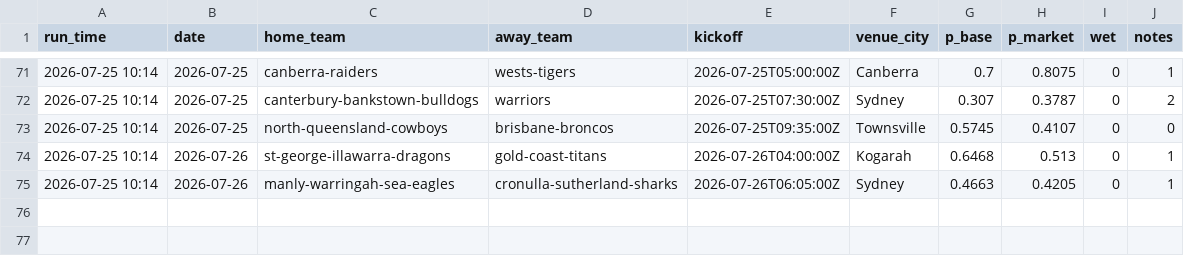
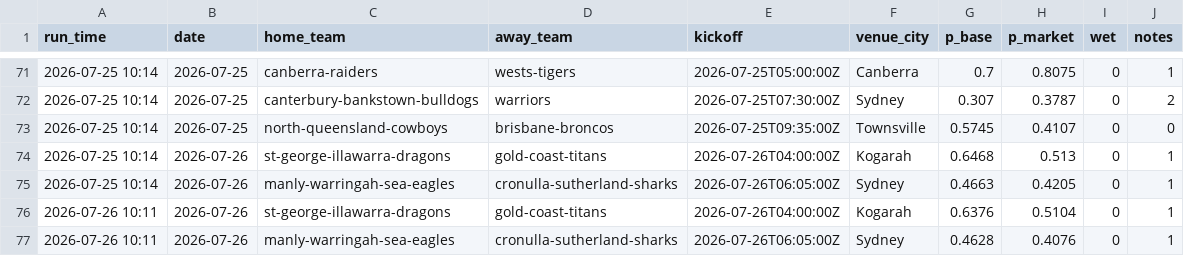
Before and after one commit to Mr-XMS/nrl-model, a CSV file: forecast_history.csv, drawn as a sheet; only a part is shown, gaps mark what is left out.

```diff
--- a/forecast_history.csv
+++ b/forecast_history.csv
@@ -75 +75,3 @@ run_time,date,home_team,away_team,kickoff,venue_city,p_base,p_market,wet,notes
 2026-07-25 10:14,2026-07-26,manly-warringah-sea-eagles,cronulla-sutherland-sharks,2026-07-26T06:05:00Z,Sydney,0.4663,0.4205,0,1
+2026-07-26 10:11,2026-07-26,st-george-illawarra-dragons,gold-coast-titans,2026-07-26T04:00:00Z,Kogarah,0.6376,0.5104,0,1
+2026-07-26 10:11,2026-07-26,manly-warringah-sea-eagles,cronulla-sutherland-sharks,2026-07-26T06:05:00Z,Sydney,0.4628,0.4076,0,1
```
Also changed, not shown: 3 other files.
